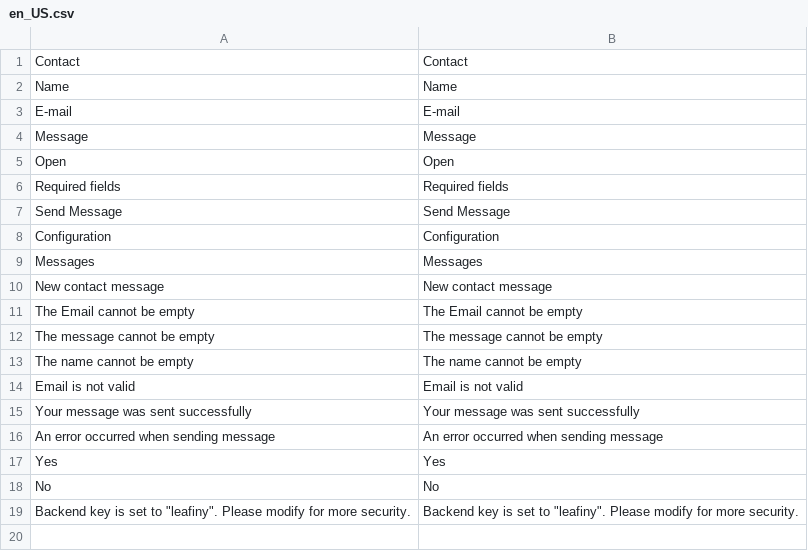
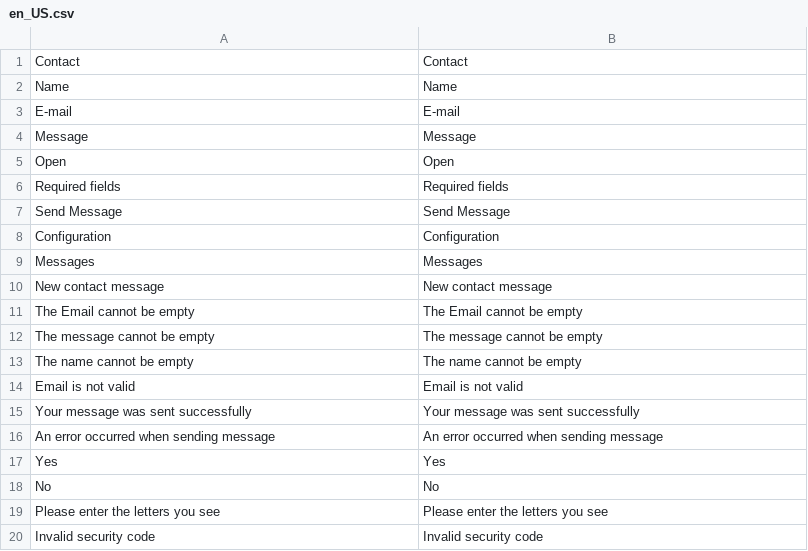
Before and after one commit to leafiny/cms, a CSV file: modules/Leafiny_Contact/i18n/en_US.csv, drawn as a sheet.

```diff
--- a/modules/Leafiny_Contact/i18n/en_US.csv
+++ b/modules/Leafiny_Contact/i18n/en_US.csv
@@ -18,2 +18,3 @@
 "No","No"
-"Backend key is set to ""leafiny"". Please modify for more security.","Backend key is set to ""leafiny"". Please modify for more security."
+"Please enter the letters you see","Please enter the letters you see"
+"Invalid security code","Invalid security code"
```
Also changed, not shown: modules/Leafiny_Contact/i18n/fr_FR.csv, 7 other files.
